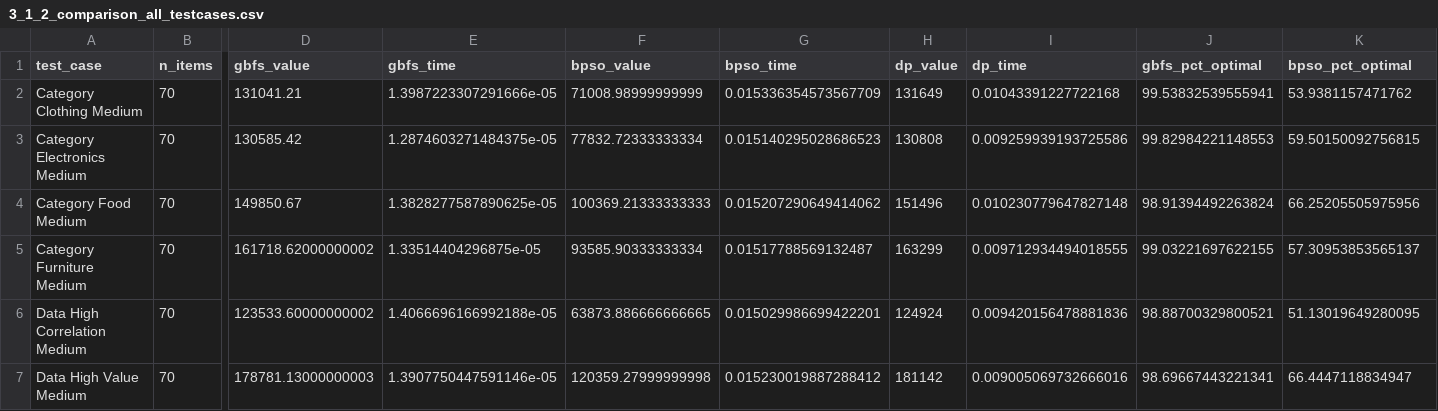
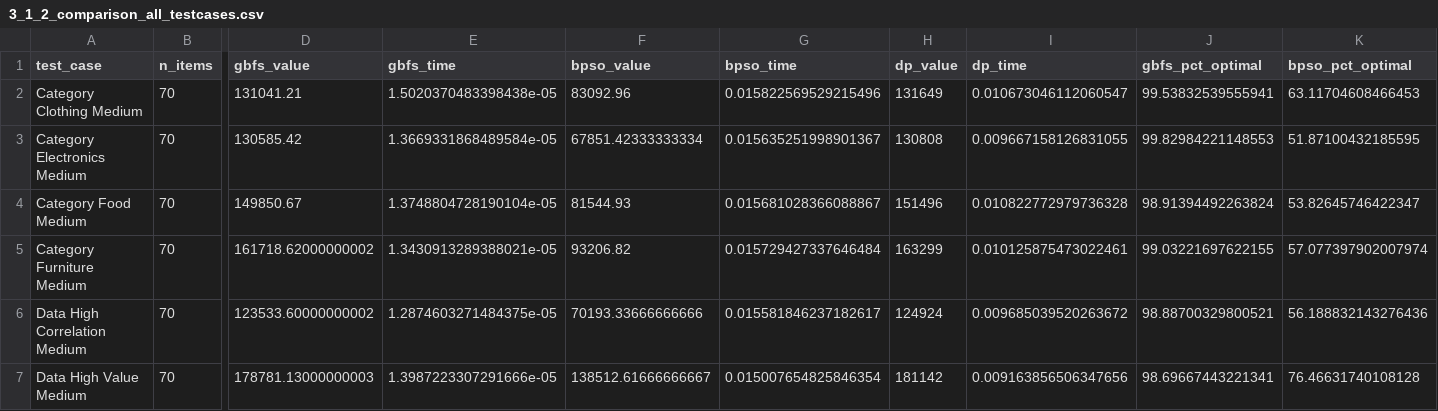
Before and after one commit to sodavuuu/AI_GFBS_BPSO, a CSV file: results/chapter3/3_1_2_comparison_all_testcases.csv, drawn as a sheet; only a part is shown, gaps mark what is left out; the diff covers the shown part only; the diff names each change by its address in the sheet, - before the commit and + after, or states it on an @@ line.

```diff
--- a/results/chapter3/3_1_2_comparison_all_testcases.csv
+++ b/results/chapter3/3_1_2_comparison_all_testcases.csv
-E2 (gbfs_time): 1.3987223307291666e-05
+E2 (gbfs_time): 1.5020370483398438e-05
-F2 (bpso_value): 71008.98999999999
+F2 (bpso_value): 83092.96
-G2 (bpso_time): 0.015336354573567709
+G2 (bpso_time): 0.015822569529215496
-I2 (dp_time): 0.01043391227722168
+I2 (dp_time): 0.010673046112060547
-K2 (bpso_pct_optimal): 53.9381157471762
+K2 (bpso_pct_optimal): 63.11704608466453
-E3 (gbfs_time): 1.2874603271484375e-05
+E3 (gbfs_time): 1.3669331868489584e-05
-F3 (bpso_value): 77832.72333333334
+F3 (bpso_value): 67851.42333333334
-G3 (bpso_time): 0.015140295028686523
+G3 (bpso_time): 0.015635251998901367
-I3 (dp_time): 0.009259939193725586
+I3 (dp_time): 0.009667158126831055
-K3 (bpso_pct_optimal): 59.50150092756815
+K3 (bpso_pct_optimal): 51.87100432185595
-E4 (gbfs_time): 1.3828277587890625e-05
+E4 (gbfs_time): 1.3748804728190104e-05
-F4 (bpso_value): 100369.21333333333
+F4 (bpso_value): 81544.93
-G4 (bpso_time): 0.015207290649414062
+G4 (bpso_time): 0.015681028366088867
-I4 (dp_time): 0.010230779647827148
+I4 (dp_time): 0.010822772979736328
-K4 (bpso_pct_optimal): 66.25205505975956
+K4 (bpso_pct_optimal): 53.82645746422347
-E5 (gbfs_time): 1.33514404296875e-05
+E5 (gbfs_time): 1.3430913289388021e-05
-F5 (bpso_value): 93585.90333333334
+F5 (bpso_value): 93206.82
-G5 (bpso_time): 0.01517788569132487
+G5 (bpso_time): 0.015729427337646484
-I5 (dp_time): 0.009712934494018555
+I5 (dp_time): 0.010125875473022461
-K5 (bpso_pct_optimal): 57.30953853565137
+K5 (bpso_pct_optimal): 57.077397902007974
-E6 (gbfs_time): 1.4066696166992188e-05
+E6 (gbfs_time): 1.2874603271484375e-05
-F6 (bpso_value): 63873.886666666665
+F6 (bpso_value): 70193.33666666666
-G6 (bpso_time): 0.015029986699422201
+G6 (bpso_time): 0.015581846237182617
-I6 (dp_time): 0.009420156478881836
+I6 (dp_time): 0.009685039520263672
-K6 (bpso_pct_optimal): 51.13019649280095
+K6 (bpso_pct_optimal): 56.188832143276436
-E7 (gbfs_time): 1.3907750447591146e-05
+E7 (gbfs_time): 1.3987223307291666e-05
-F7 (bpso_value): 120359.27999999998
+F7 (bpso_value): 138512.61666666667
-G7 (bpso_time): 0.015230019887288412
+G7 (bpso_time): 0.015007654825846354
-I7 (dp_time): 0.009005069732666016
+I7 (dp_time): 0.009163856506347656
-K7 (bpso_pct_optimal): 66.4447118834947
+K7 (bpso_pct_optimal): 76.46631740108128
```
Also changed, not shown: 34 edited cells elsewhere in this file, results/chapter3/3_1_1_a_gbfs_params.csv, results/chapter3/3_1_1_b_bpso_swarm_size.csv, 4 other files.
